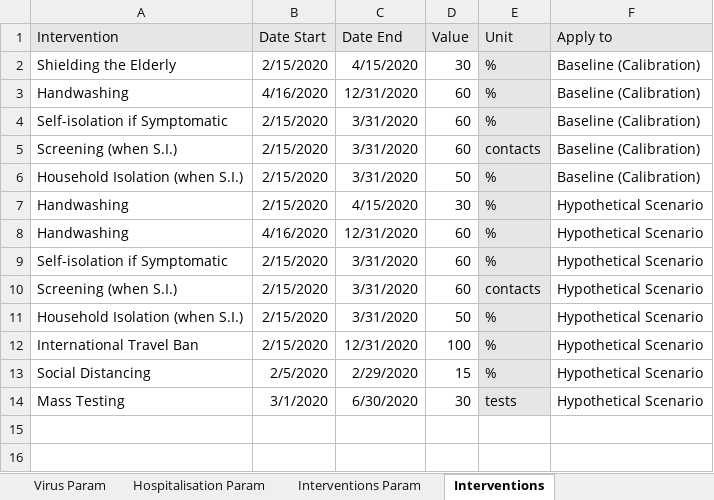
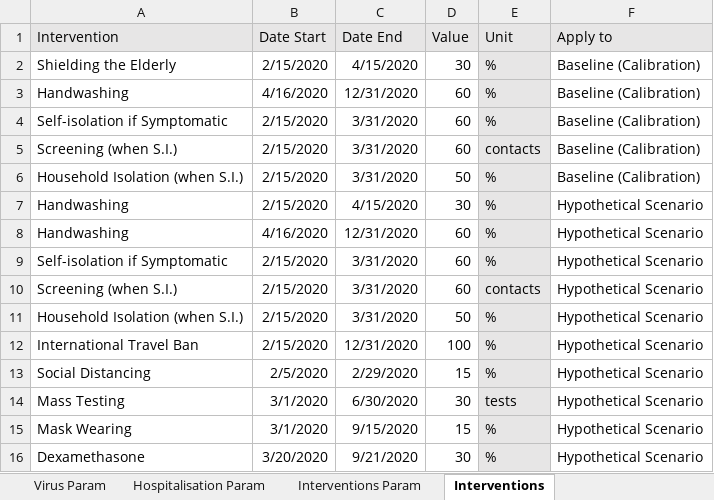
Before and after one commit to ocelhay/como, an Excel workbook: Template_CoMoCOVID-19App.xlsx, sheet Interventions, drawn as a sheet; values as stored, in another font and other column widths than the file's, no borders; the diff names each change by its address in the sheet, - before the commit and + after, or states it on an @@ line.

```diff
--- a/Template_CoMoCOVID-19App.xlsx (sheet Interventions)
+++ b/Template_CoMoCOVID-19App.xlsx (sheet Interventions)
+row 15: Mask Wearing | 3/1/2020 | 9/15/2020 | 15 | % | Hypothetical Scenario
+row 16: Dexamethasone | 3/20/2020 | 9/21/2020 | 30 | % | Hypothetical Scenario
```
Also changed, not shown: sheet Hospitalisation Param, sheet Interventions Param, sheet Instructions, sheet Virus Param.
